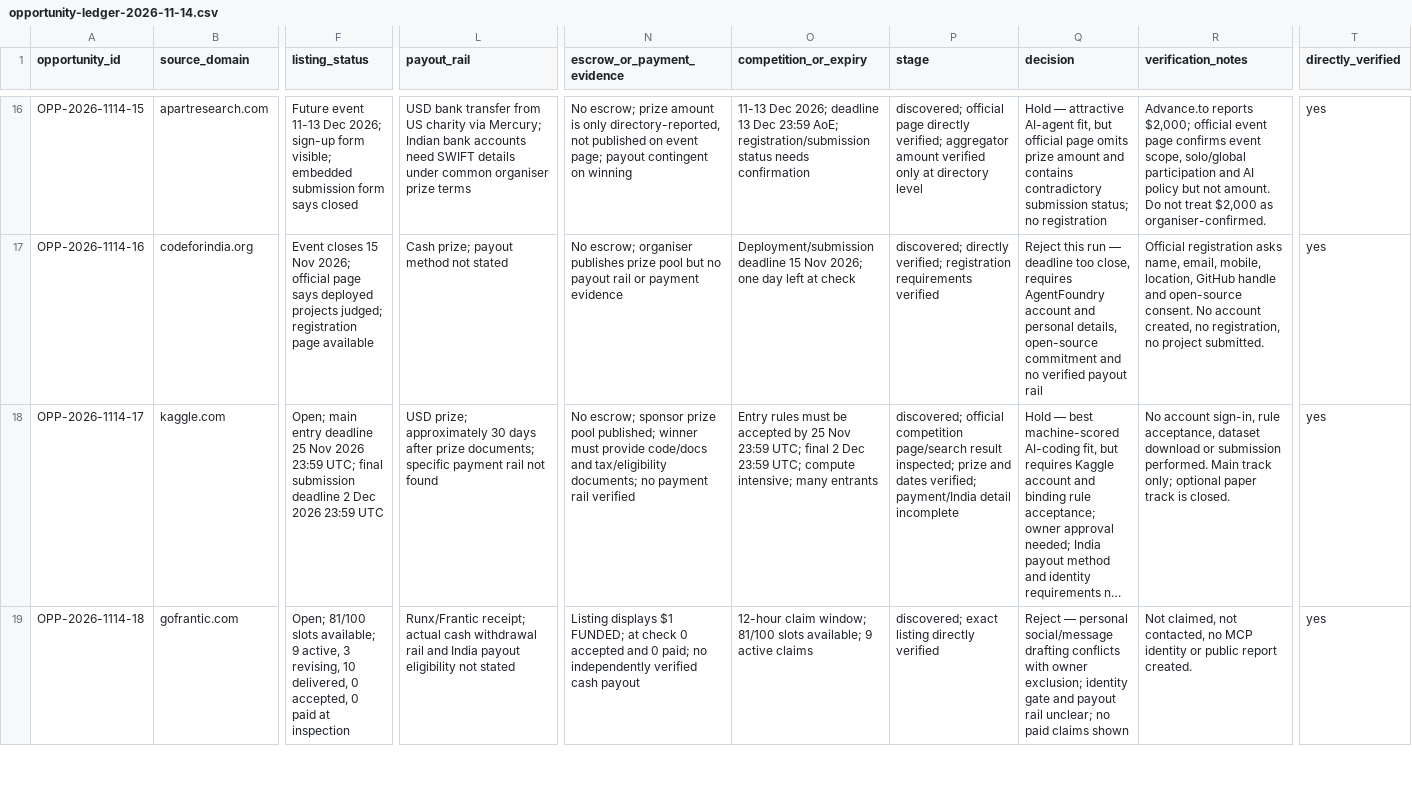
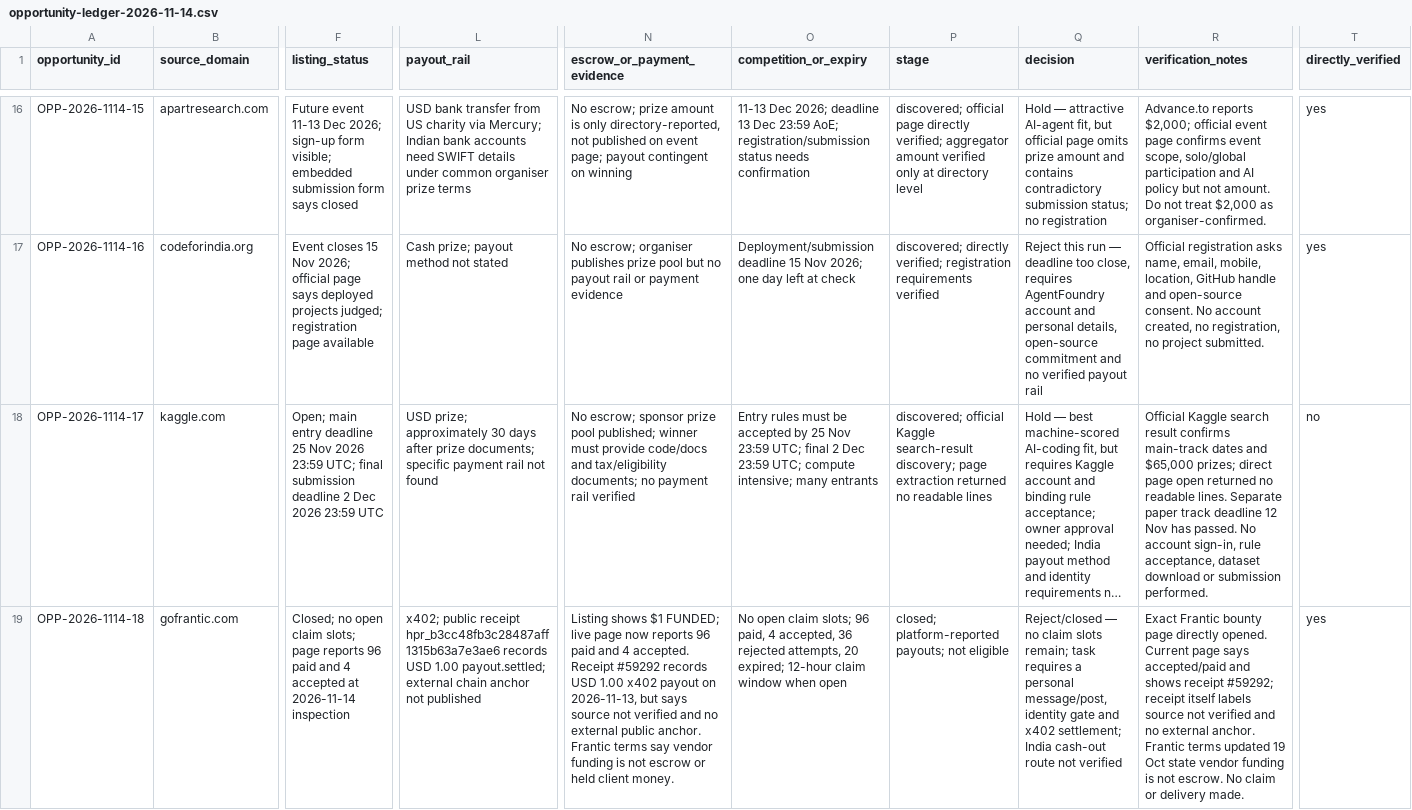
Before and after one commit to ajofus1-hub/workflow-radar, a CSV file: research/revenue-scout/opportunity-ledger-2026-11-14.csv, drawn as a sheet; only a part is shown, gaps mark what is left out; long unchanged cells end in …; the diff covers the shown part only; the diff names each change by its address in the sheet, - before the commit and + after, or states it on an @@ line.

Commit message:
Correct Frantic payout status and Kaggle verification level from direct page checks

```diff
--- a/research/revenue-scout/opportunity-ledger-2026-11-14.csv
+++ b/research/revenue-scout/opportunity-ledger-2026-11-14.csv
-P18 (stage): discovered; official competition page/search result inspected; prize and dates verified; payment/India detail incomplete
+P18 (stage): discovered; official Kaggle search-result discovery; page extraction returned no readable lines
-R18 (verification_notes): No account sign-in, rule acceptance, dataset download or submission performed. Main track only; optional paper track is closed.
+R18 (verification_notes): Official Kaggle search result confirms main-track dates and $65,000 prizes; direct page open returned no readable lines. Separate paper track deadline 12 Nov has passed. No account sign-in, rule acceptance, dataset download or submission performed.
-T18 (directly_verified): yes
+T18 (directly_verified): no
-F19 (listing_status): Open; 81/100 slots available; 9 active, 3 revising, 10 delivered, 0 accepted, 0 paid at inspection
+F19 (listing_status): Closed; no open claim slots; page reports 96 paid and 4 accepted at 2026-11-14 inspection
-L19 (payout_rail): Runx/Frantic receipt; actual cash withdrawal rail and India payout eligibility not stated
+L19 (payout_rail): x402; public receipt hpr_b3cc48fb3c28487aff1315b63a7e3ae6 records USD 1.00 payout.settled; external chain anchor not published
-N19 (escrow_or_payment_evidence): Listing displays $1 FUNDED; at check 0 accepted and 0 paid; no independently verified cash payout
+N19 (escrow_or_payment_evidence): Listing shows $1 FUNDED; live page now reports 96 paid and 4 accepted. Receipt #59292 records USD 1.00 x402 payout on 2026-11-13, but says source not verified and no external public anchor. Frantic terms say vendor funding is not escrow or held client money.
-O19 (competition_or_expiry): 12-hour claim window; 81/100 slots available; 9 active claims
+O19 (competition_or_expiry): No open claim slots; 96 paid, 4 accepted, 36 rejected attempts, 20 expired; 12-hour claim window when open
-P19 (stage): discovered; exact listing directly verified
+P19 (stage): closed; platform-reported payouts; not eligible
-Q19 (decision): Reject — personal social/message drafting conflicts with owner exclusion; identity gate and payout rail unclear; no paid claims shown
+Q19 (decision): Reject/closed — no claim slots remain; task requires a personal message/post, identity gate and x402 settlement; India cash-out route not verified
-R19 (verification_notes): Not claimed, not contacted, no MCP identity or public report created.
+R19 (verification_notes): Exact Frantic bounty page directly opened. Current page says accepted/paid and shows receipt #59292; receipt itself labels source not verified and no external anchor. Frantic terms updated 19 Oct state vendor funding is not escrow. No claim or delivery made.
```
Also changed, not shown: 4 edited cells elsewhere in this file.
